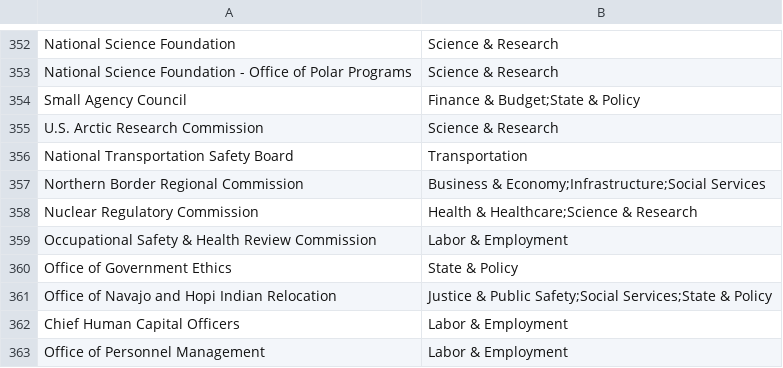
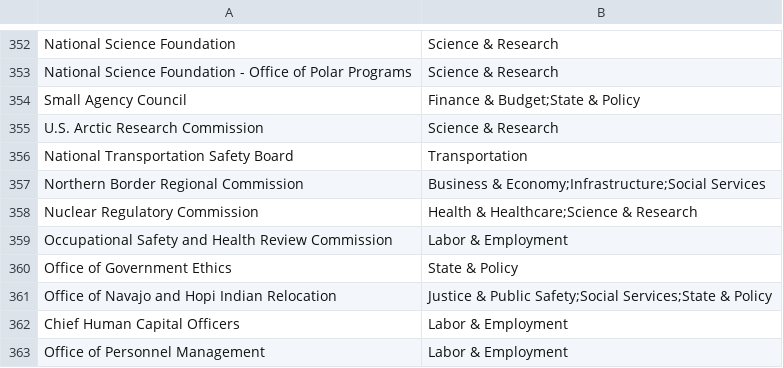
Before and after one commit to datarescueproject/portal, a CSV file: data/baserow/organizations.csv, drawn as a sheet; only a part is shown, gaps mark what is left out.

```diff
--- a/data/baserow/organizations.csv
+++ b/data/baserow/organizations.csv
@@ -358,3 +358,3 @@ Northern Border Regional Commission,Business & Economy;Infrastructure;Social Ser
 Nuclear Regulatory Commission,Health & Healthcare;Science & Research
-Occupational Safety & Health Review Commission,Labor & Employment
+Occupational Safety and Health Review Commission,Labor & Employment
 Office of Government Ethics,State & Policy
```
Also changed, not shown: 39 other files.
